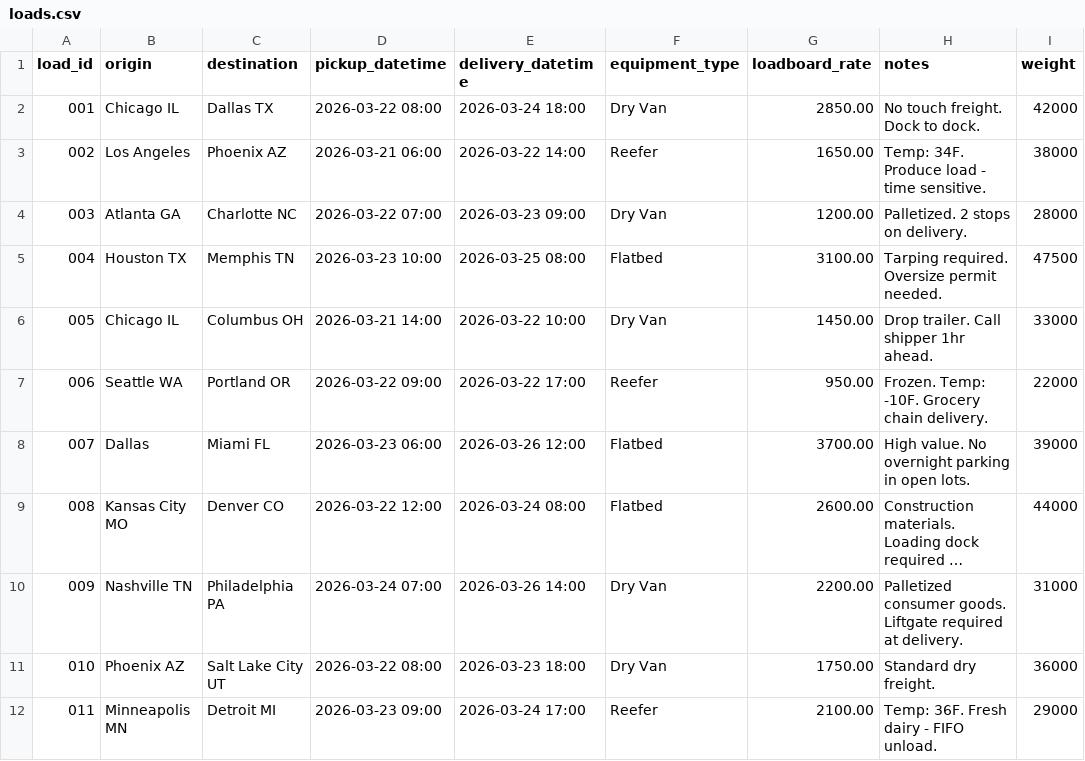
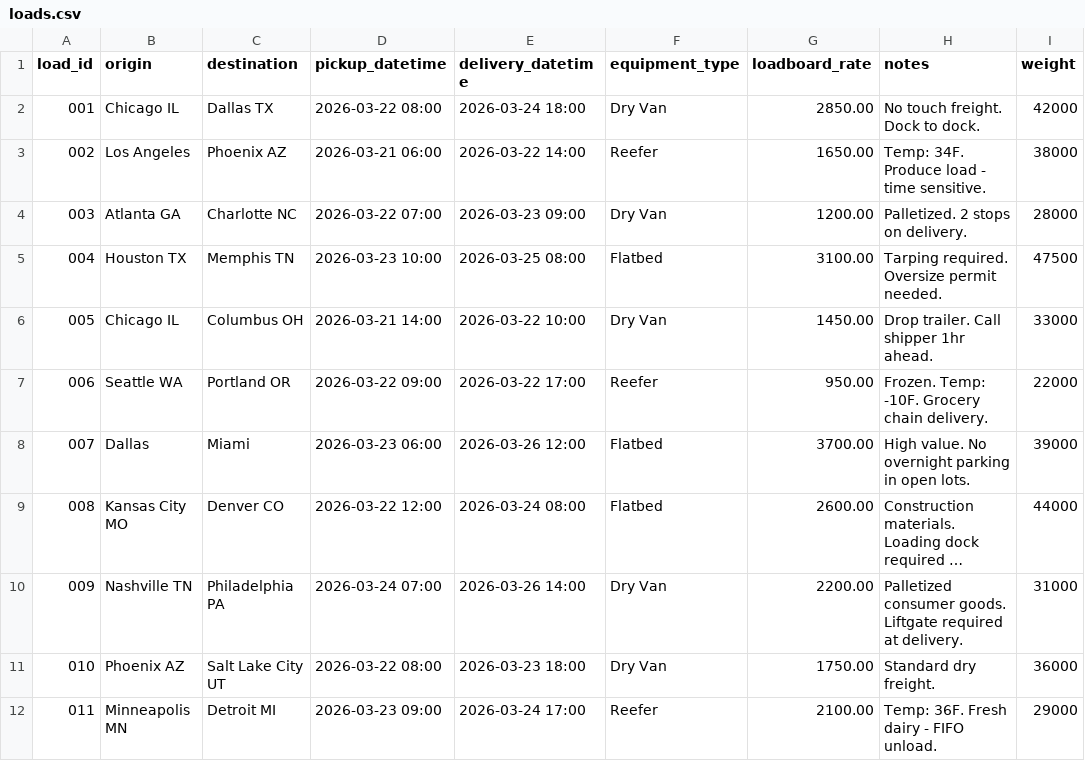
Before and after one commit to carlossanchez3105/SO-HR-case, a CSV file: data/loads.csv, drawn as a sheet; only a part is shown; long unchanged cells end in …; the diff names each change by its address in the sheet, - before the commit and + after, or states it on an @@ line.

Commit message:
Update loads.csv

```diff
--- a/data/loads.csv
+++ b/data/loads.csv
-C8 (destination): Miami FL
+C8 (destination): Miami
```
